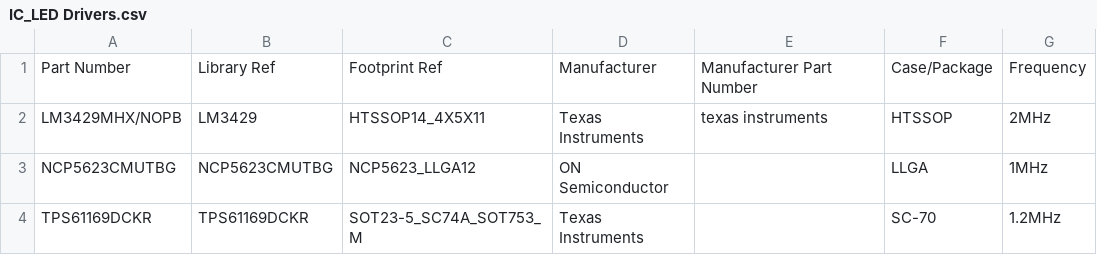
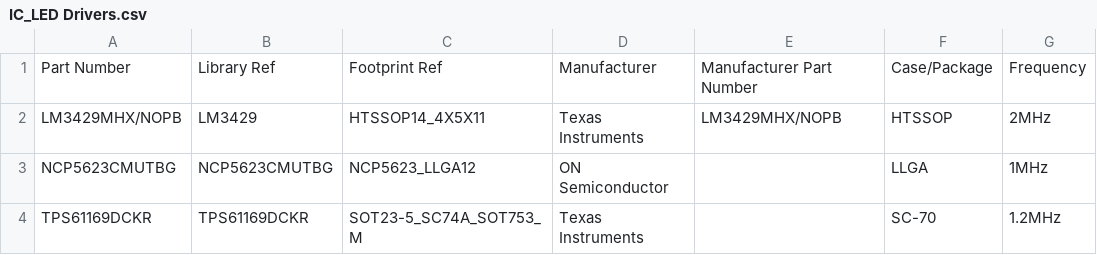
Before and after one commit to mszkowalik/7Sigma, a CSV file: _export/IC_LED Drivers.csv, drawn as a sheet; only a part is shown; the diff names each change by its address in the sheet, - before the commit and + after, or states it on an @@ line.

```diff
--- a/_export/IC_LED Drivers.csv
+++ b/_export/IC_LED Drivers.csv
-E2: texas instruments
+E2: LM3429MHX/NOPB
```
Also changed, not shown: _export/Capacitors_MLCC.csv, _export/Connectors_RF.csv, 4 other files.
